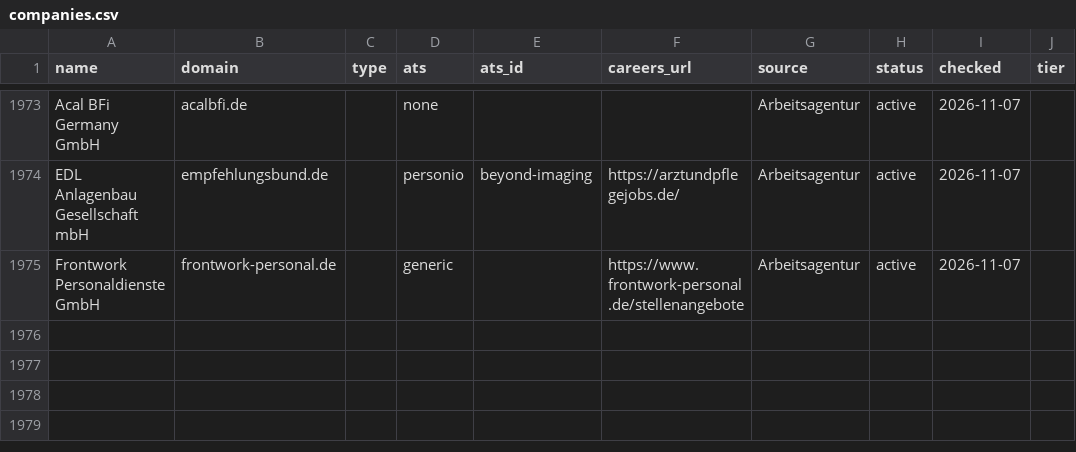
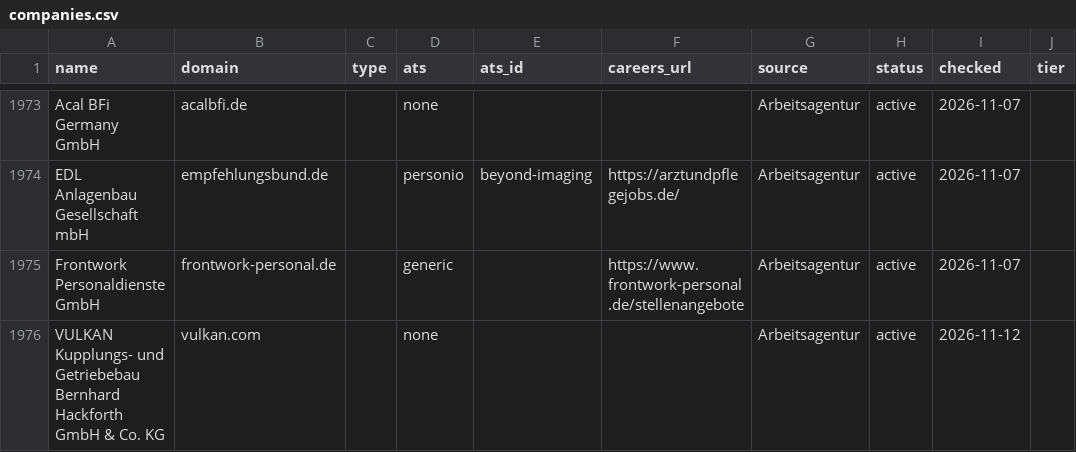
Before and after one commit to Vijay-Shanker-Kurugod/New-job-Scraler, a CSV file: companies.csv, drawn as a sheet; only a part is shown, gaps mark what is left out; the diff names each change by its address in the sheet, - before the commit and + after, or states it on an @@ line.

Commit message:
employers 2026-11-12

```diff
--- a/companies.csv
+++ b/companies.csv
+row 1976: VULKAN Kupplungs- und Getriebebau Bernhard Hackforth GmbH & Co. KG | vulkan.com |  | none |  |  | Arbeitsagentur | active | 2026-11-12
```
